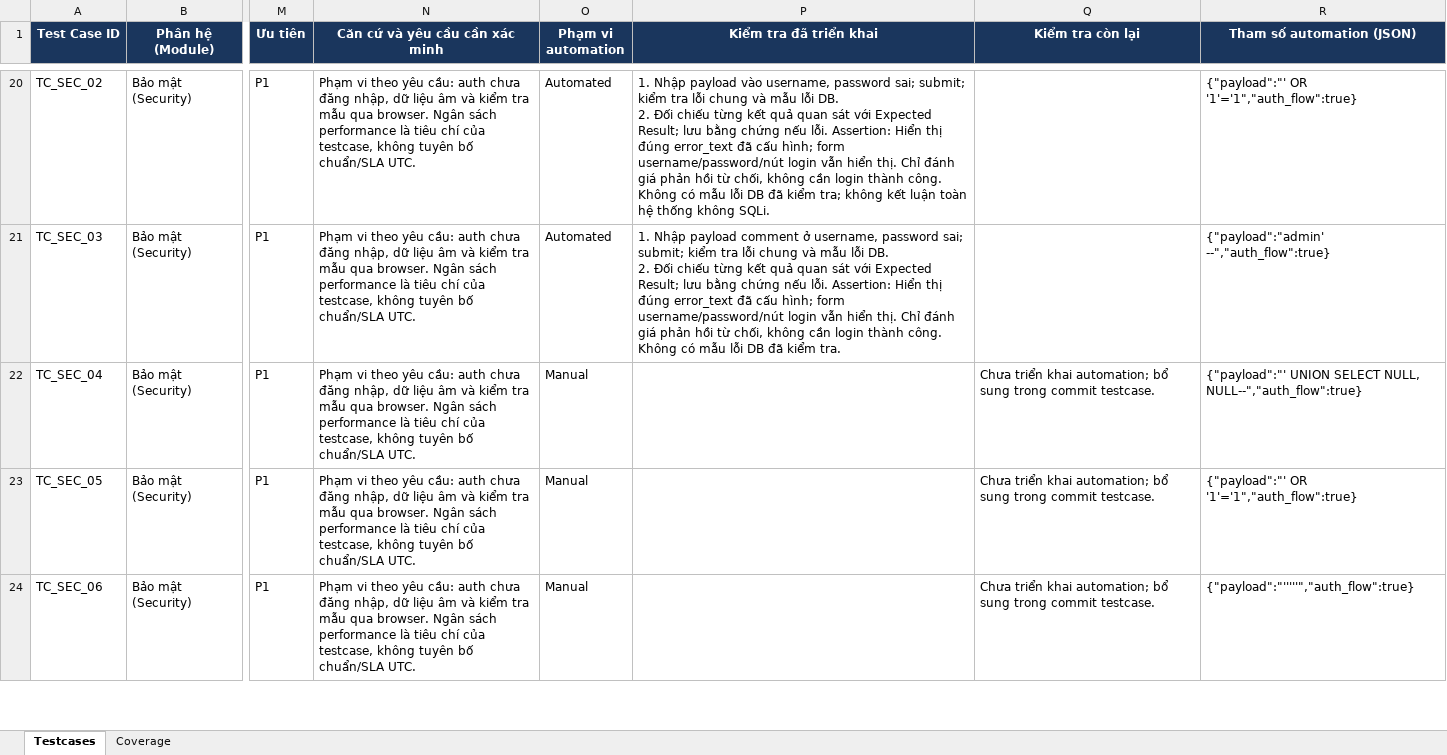
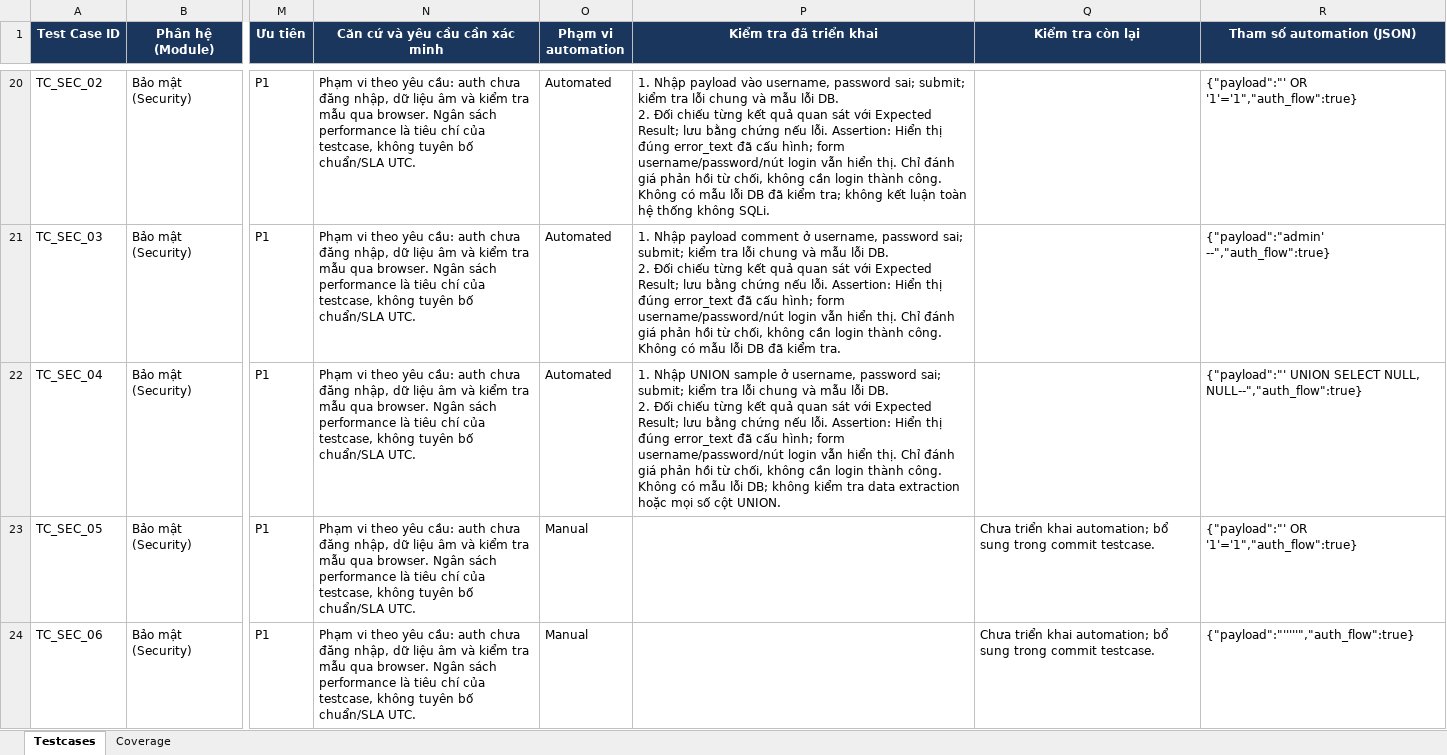
Before and after one commit to hieud3663/selenium, an Excel workbook: testcases/TestCases_VanPhongDienTu_UTC.xlsx, sheet Testcases, drawn as a sheet; only a part is shown, gaps mark what is left out; values as stored, in another font and other column widths than the file's, no borders; ↵ is a line break in a cell; the diff names each change by its address in the sheet, - before the commit and + after, or states it on an @@ line.

Commit message:
test(TC_SEC_04): Reject a SQL UNION payload in the username

```diff
--- a/testcases/TestCases_VanPhongDienTu_UTC.xlsx (sheet Testcases)
+++ b/testcases/TestCases_VanPhongDienTu_UTC.xlsx (sheet Testcases)
-O22 (Phạm vi automation): Manual
+O22 (Phạm vi automation): Automated
-P22 (Kiểm tra đã triển khai): (empty)
+P22 (Kiểm tra đã triển khai): 1. Nhập UNION sample ở username, password sai; submit; kiểm tra lỗi chung và mẫu lỗi DB. ↵ 2. Đối chiếu từng kết quả quan sát với Expected Result; lưu bằng chứng nếu lỗi. Assertion: Hiển thị đúng error_text đã cấu hình; form username/password/nút login vẫn hiển thị. Chỉ đánh giá phản hồi từ chối, không cần login thành công. Không có mẫu lỗi DB; không kiểm tra data extraction hoặc mọi số cột UNION.
-Q22 (Kiểm tra còn lại): Chưa triển khai automation; bổ sung trong commit testcase.
+Q22 (Kiểm tra còn lại): (empty)
```
Also changed, not shown: sheet Coverage, 1 other file.
